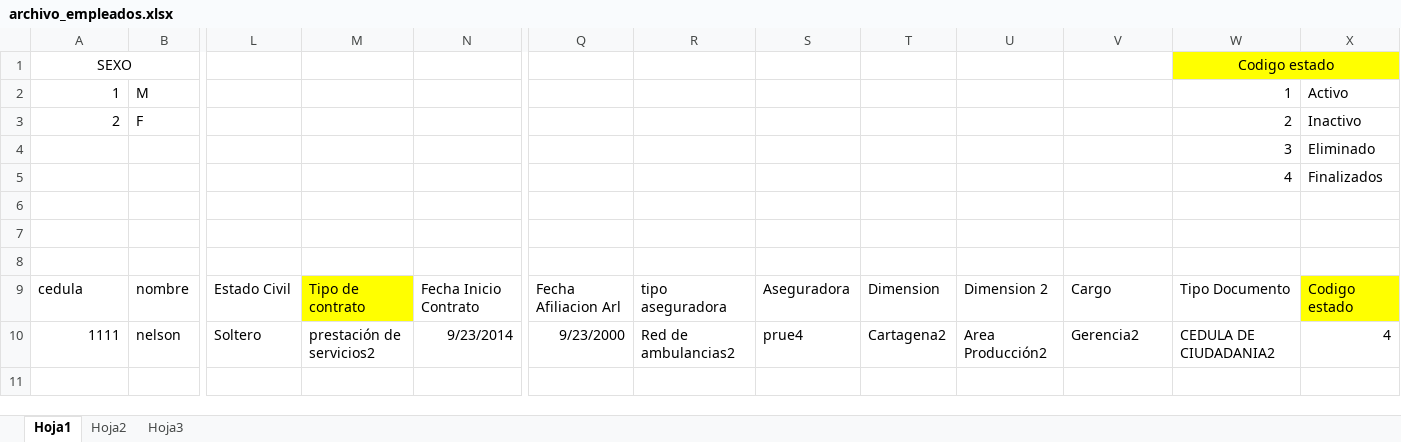
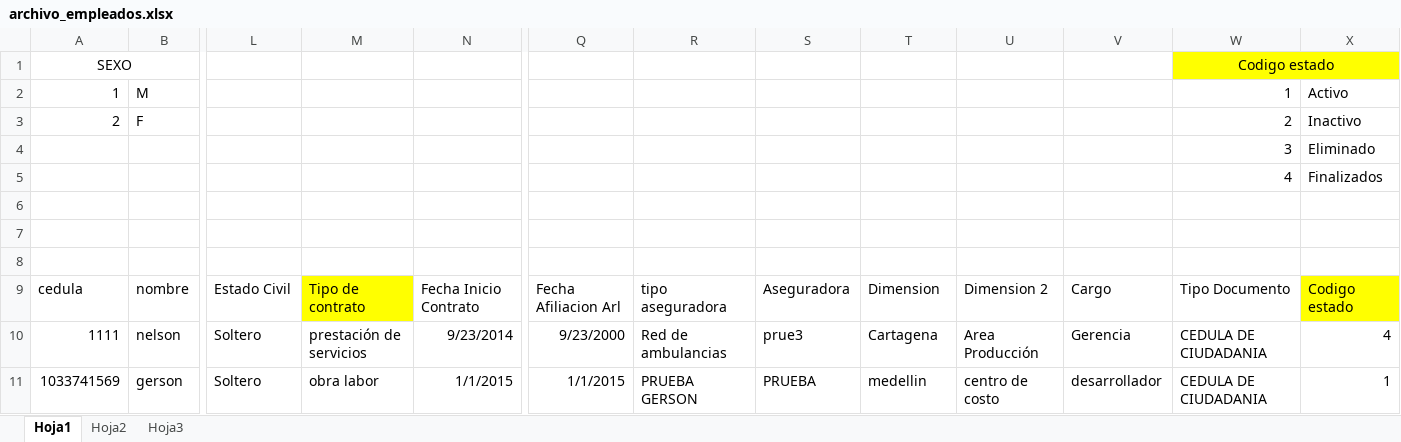
Before and after one commit to giovanny751/BASC, an Excel workbook: uploads/archivo_empleados.xlsx, sheet Hoja1, drawn as a sheet; only a part is shown, gaps mark what is left out; values as stored, in another font and other column widths than the file's, no borders; rows hold the shown columns only; the diff names each change by its address in the sheet, - before the commit and + after, or states it on an @@ line.

```diff
--- a/uploads/archivo_empleados.xlsx (sheet Hoja1)
+++ b/uploads/archivo_empleados.xlsx (sheet Hoja1)
-M10: prestación de servicios2
+M10: prestación de servicios
-R10: Red de ambulancias2
+R10: Red de ambulancias
-S10: prue4
+S10: prue3
-T10: Cartagena2
+T10: Cartagena
-U10: Area Producción2
+U10: Area Producción
-V10: Gerencia2
+V10: Gerencia
-W10: CEDULA DE CIUDADANIA2
+W10: CEDULA DE CIUDADANIA
+row 11: 1033741569 | gerson | Soltero | obra labor | 1/1/2015 | 1/1/2015 | PRUEBA GERSON | PRUEBA | medellin | centro de costo | desarrollador | CEDULA DE CIUDADANIA | 1
```
Also changed, not shown: 5 other files.
